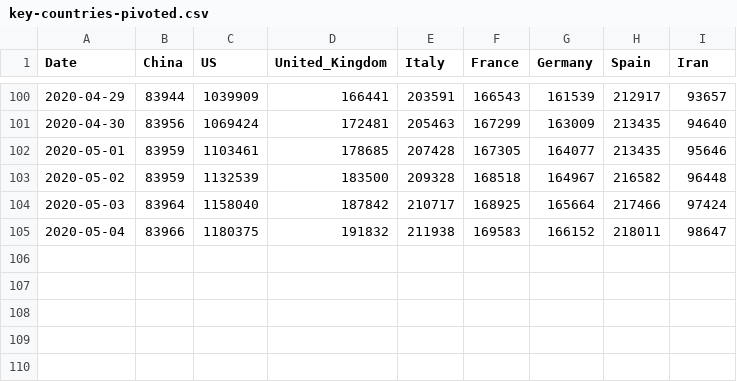
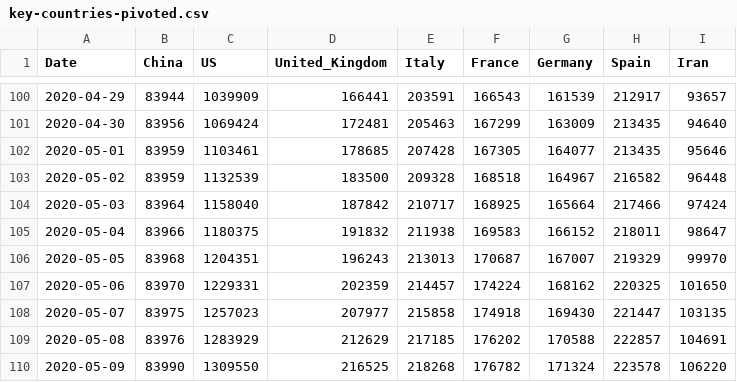
Before and after one commit to tomo-one/COVID-19-Statistics, a CSV file: data/key-countries-pivoted.csv, drawn as a sheet; only a part is shown, gaps mark what is left out; the diff names each change by its address in the sheet, - before the commit and + after, or states it on an @@ line.

```diff
--- a/data/key-countries-pivoted.csv
+++ b/data/key-countries-pivoted.csv
+row 106: 2020-05-05 | 83968 | 1204351 | 196243 | 213013 | 170687 | 167007 | 219329 | 99970
+row 107: 2020-05-06 | 83970 | 1229331 | 202359 | 214457 | 174224 | 168162 | 220325 | 101650
+row 108: 2020-05-07 | 83975 | 1257023 | 207977 | 215858 | 174918 | 169430 | 221447 | 103135
+row 109: 2020-05-08 | 83976 | 1283929 | 212629 | 217185 | 176202 | 170588 | 222857 | 104691
+row 110: 2020-05-09 | 83990 | 1309550 | 216525 | 218268 | 176782 | 171324 | 223578 | 106220
```
Also changed, not shown: data/worldwide-aggregated.csv, 5 other files.
